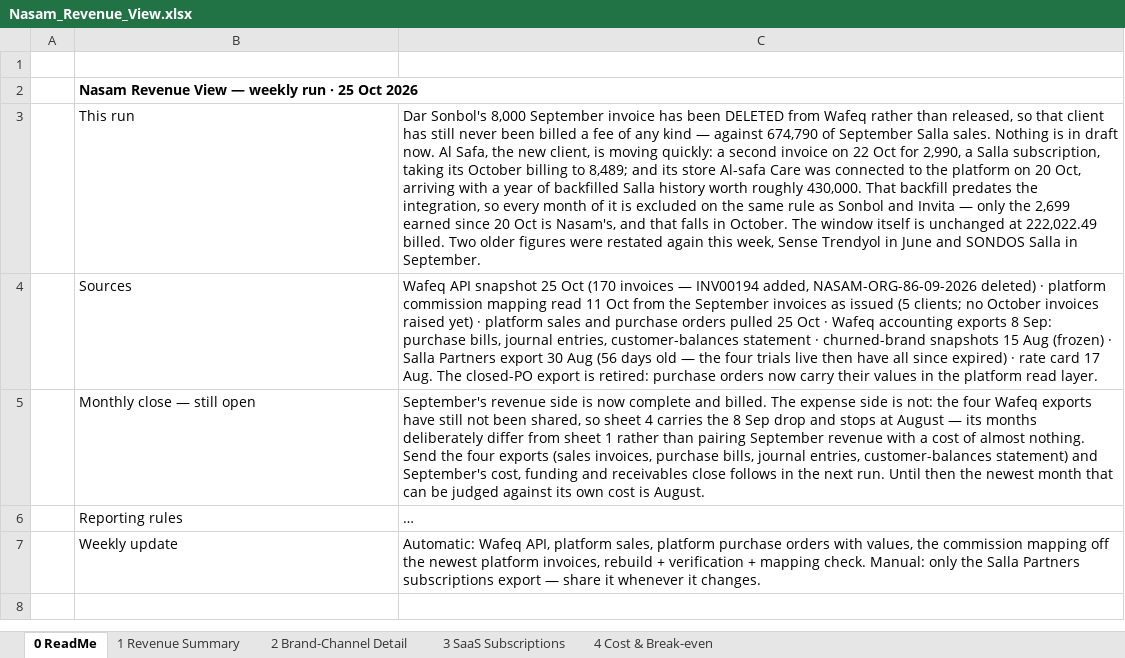
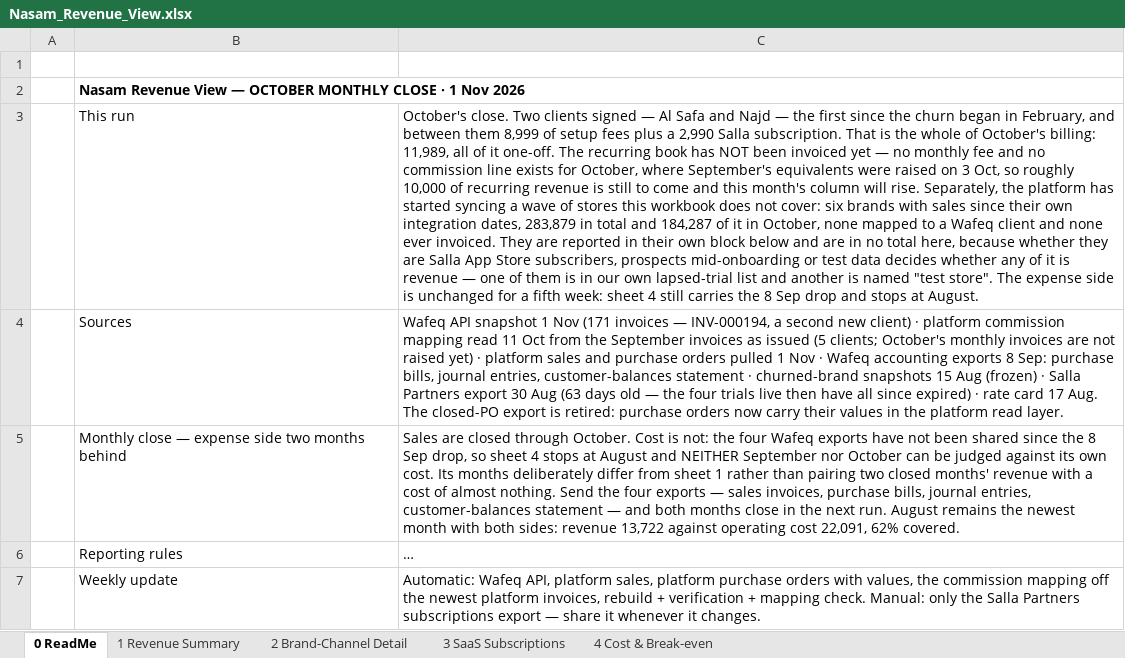
Before and after one commit to tarikalotay/Nasam-General-Tasks, an Excel workbook: revenue-view/output/Nasam_Revenue_View.xlsx, sheet 0 ReadMe, drawn as a sheet; long unchanged cells end in …; values as stored, in another font and other column widths than the file's, no borders; removed rows and columns are numbered as before the commit, all else as after; the diff names each change by its address in the sheet, - before the commit and + after, or states it on an @@ line.

```diff
--- a/revenue-view/output/Nasam_Revenue_View.xlsx (sheet 0 ReadMe)
+++ b/revenue-view/output/Nasam_Revenue_View.xlsx (sheet 0 ReadMe)
-B2: …View — weekly run · 25 Oct 2026
+B2: …View — OCTOBER MONTHLY CLOSE · 1 Nov 2026
-C3: Dar Sonbol's 8,000 September invoice has been DELETED from Wafeq rather than released, so that client has still never been billed a fee of any kind — against 674,790 of September Salla sales. Nothing is in draft now. Al Safa, the new client, is moving quickly: a second invoice on 22 Oct for 2,990, a Salla subscription, taking its October billing to 8,489; and its store Al-safa Care was connected to the platform on 20 Oct, arriving with a year of backfilled Salla history worth roughly 430,000. That backfill predates the integration, so every month of it is excluded on the same rule as Sonbol and Invita — only the 2,699 earned since 20 Oct is Nasam's, and that falls in October. The window itself is unchanged at 222,022.49 billed. Two older figures were restated again this week, Sense Trendyol in June and SONDOS Salla in September.
+C3: October's close. Two clients signed — Al Safa and Najd — the first since the churn began in February, and between them 8,999 of setup fees plus a 2,990 Salla subscription. That is the whole of October's billing: 11,989, all of it one-off. The recurring book has NOT been invoiced yet — no monthly fee and no commission line exists for October, where September's equivalents were raised on 3 Oct, so roughly 10,000 of recurring revenue is still to come and this month's column will rise. Separately, the platform has started syncing a wave of stores this workbook does not cover: six brands with sales since their own integration dates, 283,879 in total and 184,287 of it in October, none mapped to a Wafeq client and none ever invoiced. They are reported in their own block below and are in no total here, because whether they are Salla App Store subscribers, prospects mid-onboarding or test data decides whether any of it is revenue — one of them is in our own lapsed-trial list and another is named "test store". The expense side is unchanged for a fifth week: sheet 4 still carries the 8 Sep drop and stops at August.
-C4: …API snapshot 25 Oct (170 invoices — INV00194 added, NASAM-ORG-86-09-2026 deleted) · platform commission mapping read 11 Oct from the September invoices as issued (5 clients; no October invoices raised yet) · platform sales and purchase orders pulled 25 Oct · Wafeq accounting exports 8 Sep: purchase bills, journal entries, customer-balances statement · churned-brand snapshots 15 Aug (frozen) · Salla Partners export 30 Aug (56 days old…
+C4: …API snapshot 1 Nov (171 invoices — INV-000194, a second new client) · platform commission mapping read 11 Oct from the September invoices as issued (5 clients; October's monthly invoices are not raised yet) · platform sales and purchase orders pulled 1 Nov · Wafeq accounting exports 8 Sep: purchase bills, journal entries, customer-balances statement · churned-brand snapshots 15 Aug (frozen) · Salla Partners export 30 Aug (63 days old…
-row 5:  | Monthly close — still open | September's revenue side is now complete and billed. The expense side is not: the four Wafeq exports have still not been shared, so sheet 4 carries the 8 Sep drop and stops at August — its months deliberately differ from sheet 1 rather than pairing September revenue with a cost of almost nothing. Send the four exports (sales invoices, purchase bills, journal entries, customer-balances statement) and September's cost, funding and receivables close follows in the next run. Until then the newest month that can be judged against its own cost is August.
+row 5:  | Monthly close — expense side two months behind | Sales are closed through October. Cost is not: the four Wafeq exports have not been shared since the 8 Sep drop, so sheet 4 stops at August and NEITHER September nor October can be judged against its own cost. Its months deliberately differ from sheet 1 rather than pairing two closed months' revenue with a cost of almost nothing. Send the four exports — sales invoices, purchase bills, journal entries, customer-balances statement — and both months close in the next run. August remains the newest month with both sides: revenue 13,722 against operating cost 22,091, 62% covered.
```
Also changed, not shown: sheet 2 Brand-Channel Detail, sheet 1 Revenue Summary, sheet 4 Cost & Break-even, 7 other files.
